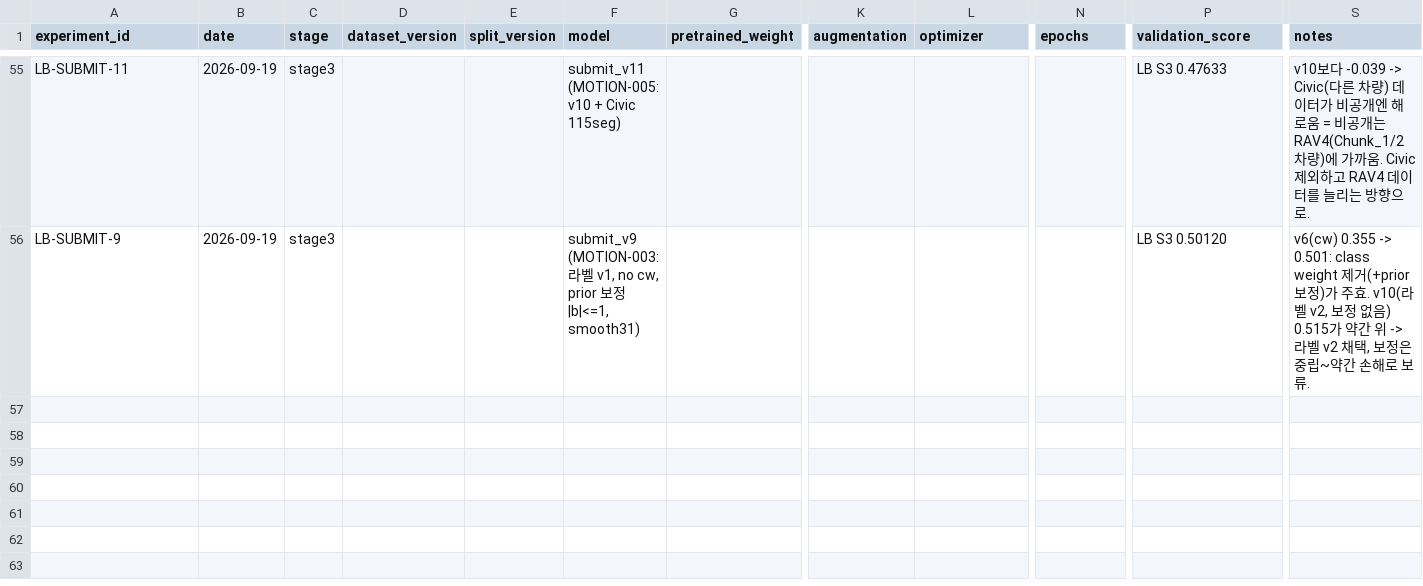
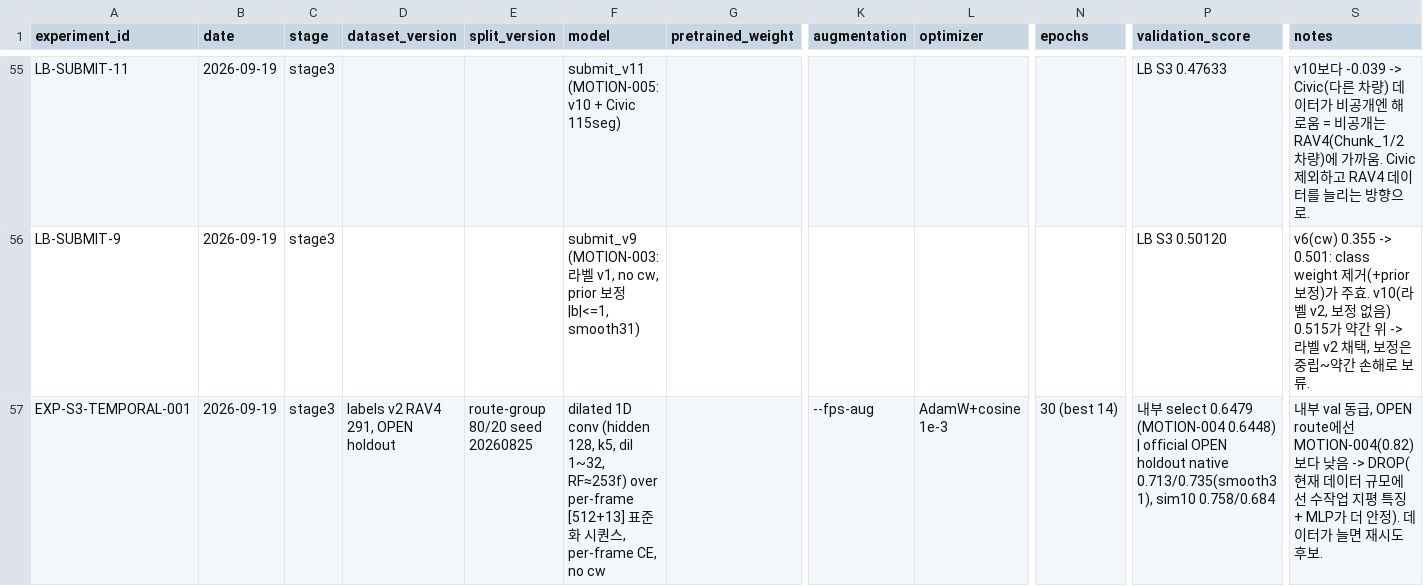
Before and after one commit to yoomstergotcha/blackbox-236753-experiments, a CSV file: experiments/experiment_log.csv, drawn as a sheet; only a part is shown, gaps mark what is left out; rows hold the shown columns only; the diff covers the shown part only; the diff names each change by its address in the sheet, - before the commit and + after, or states it on an @@ line.

```diff
--- a/experiments/experiment_log.csv
+++ b/experiments/experiment_log.csv
+row 57: EXP-S3-TEMPORAL-001 | 2026-09-19 | stage3 | labels v2 RAV4 291, OPEN holdout | route-group 80/20 seed 20260825 | dilated 1D conv (hidden 128, k5, dil 1~32, RF≈253f) over per-frame [512+13] 표준화 시퀀스, per-frame CE, no cw |  | --fps-aug | AdamW+cosine 1e-3 | 30 (best 14) | 내부 select 0.6479 (MOTION-004 0.6448) | official OPEN holdout native 0.713/0.735(smooth31), sim10 0.758/0.684 | 내부 val 동급, OPEN route에선 MOTION-004(0.82)보다 낮음 -> DROP(현재 데이터 규모에선 수작업 지평 특징 + MLP가 더 안정). 데이터가 늘면 재시도 후보.
```
Also changed, not shown: 1 added row elsewhere in this file, dataset_registry.csv, 2 other files.
